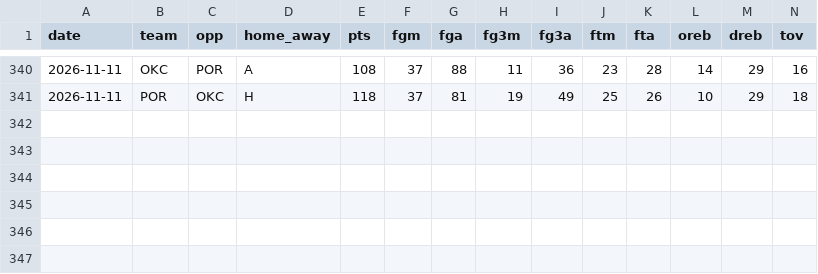
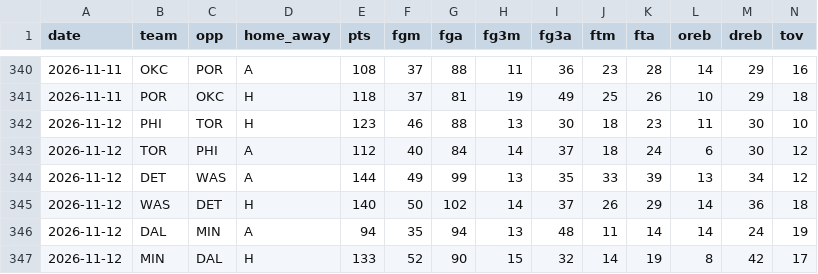
Before and after one commit to Stots714/lakers-tracker, a CSV file: data/nba/league_box.csv, drawn as a sheet; only a part is shown, gaps mark what is left out; rows hold the shown columns only; the diff names each change by its address in the sheet, - before the commit and + after, or states it on an @@ line.

```diff
--- a/data/nba/league_box.csv
+++ b/data/nba/league_box.csv
+row 342: 2026-11-12 | PHI | TOR | H | 123 | 46 | 88 | 13 | 30 | 18 | 23 | 11 | 30 | 10
+row 343: 2026-11-12 | TOR | PHI | A | 112 | 40 | 84 | 14 | 37 | 18 | 24 | 6 | 30 | 12
+row 344: 2026-11-12 | DET | WAS | A | 144 | 49 | 99 | 13 | 35 | 33 | 39 | 13 | 34 | 12
+row 345: 2026-11-12 | WAS | DET | H | 140 | 50 | 102 | 14 | 37 | 26 | 29 | 14 | 36 | 18
+row 346: 2026-11-12 | DAL | MIN | A | 94 | 35 | 94 | 13 | 48 | 11 | 14 | 14 | 24 | 19
+row 347: 2026-11-12 | MIN | DAL | H | 133 | 52 | 90 | 15 | 32 | 14 | 19 | 8 | 42 | 17
```
Also changed, not shown: data/nba/games_PHX.csv, data/nba/league_extras.csv, 7 other files.
